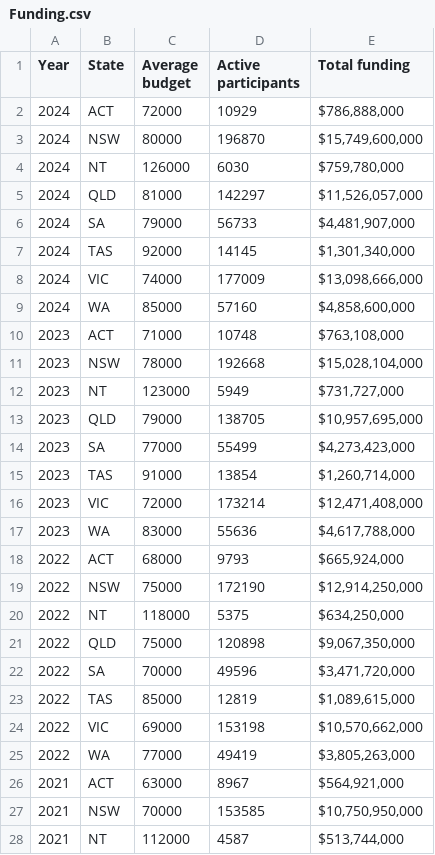
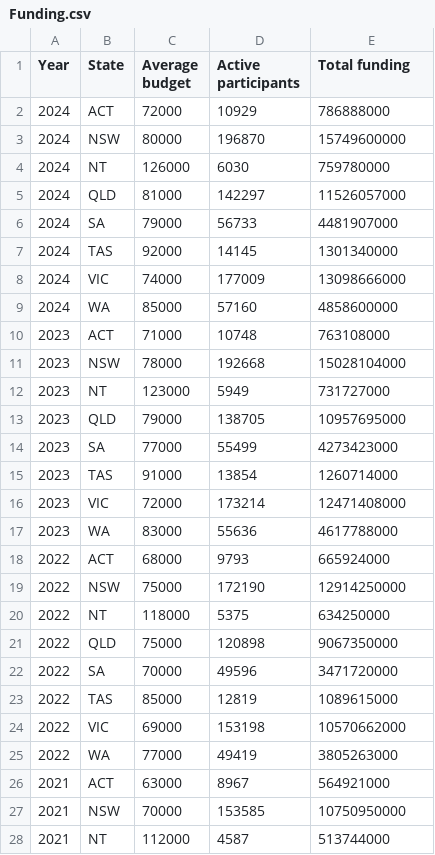
Before and after one commit to Vishesh3179/A2, a CSV file: Funding.csv, drawn as a sheet; only a part is shown; the diff covers the shown part only.

Commit message:
Add files via upload

```diff
--- a/Funding.csv
+++ b/Funding.csv
@@ -1,28 +1,28 @@
 Year,State,Average budget,Active participants,Total funding
-2024,ACT,72000,10929," $786,888,000 "
-2024,NSW,80000,196870," $15,749,600,000 "
-2024,NT,126000,6030," $759,780,000 "
-2024,QLD,81000,142297," $11,526,057,000 "
-2024,SA,79000,56733," $4,481,907,000 "
-2024,TAS,92000,14145," $1,301,340,000 "
-2024,VIC,74000,177009," $13,098,666,000 "
-2024,WA,85000,57160," $4,858,600,000 "
-2023,ACT,71000,10748," $763,108,000 "
-2023,NSW,78000,192668," $15,028,104,000 "
-2023,NT,123000,5949," $731,727,000 "
-2023,QLD,79000,138705," $10,957,695,000 "
-2023,SA,77000,55499," $4,273,423,000 "
-2023,TAS,91000,13854," $1,260,714,000 "
-2023,VIC,72000,173214," $12,471,408,000 "
-2023,WA,83000,55636," $4,617,788,000 "
-2022,ACT,68000,9793," $665,924,000 "
-2022,NSW,75000,172190," $12,914,250,000 "
-2022,NT,118000,5375," $634,250,000 "
-2022,QLD,75000,120898," $9,067,350,000 "
-2022,SA,70000,49596," $3,471,720,000 "
-2022,TAS,85000,12819," $1,089,615,000 "
-2022,VIC,69000,153198," $10,570,662,000 "
-2022,WA,77000,49419," $3,805,263,000 "
-2021,ACT,63000,8967," $564,921,000 "
-2021,NSW,70000,153585," $10,750,950,000 "
-2021,NT,112000,4587," $513,744,000 "
+2024,ACT,72000,10929,786888000
+2024,NSW,80000,196870,15749600000
+2024,NT,126000,6030,759780000
+2024,QLD,81000,142297,11526057000
+2024,SA,79000,56733,4481907000
+2024,TAS,92000,14145,1301340000
+2024,VIC,74000,177009,13098666000
+2024,WA,85000,57160,4858600000
+2023,ACT,71000,10748,763108000
+2023,NSW,78000,192668,15028104000
+2023,NT,123000,5949,731727000
+2023,QLD,79000,138705,10957695000
+2023,SA,77000,55499,4273423000
+2023,TAS,91000,13854,1260714000
+2023,VIC,72000,173214,12471408000
+2023,WA,83000,55636,4617788000
+2022,ACT,68000,9793,665924000
+2022,NSW,75000,172190,12914250000
+2022,NT,118000,5375,634250000
+2022,QLD,75000,120898,9067350000
+2022,SA,70000,49596,3471720000
+2022,TAS,85000,12819,1089615000
+2022,VIC,69000,153198,10570662000
+2022,WA,77000,49419,3805263000
+2021,ACT,63000,8967,564921000
+2021,NSW,70000,153585,10750950000
+2021,NT,112000,4587,513744000
```
Also changed, not shown: 21 edited cells elsewhere in this file.
